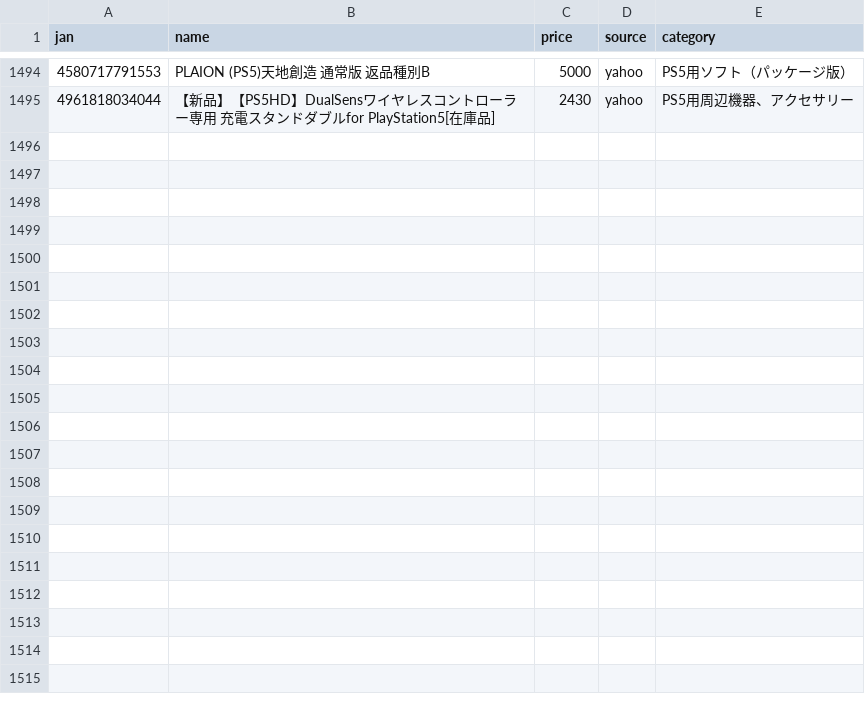
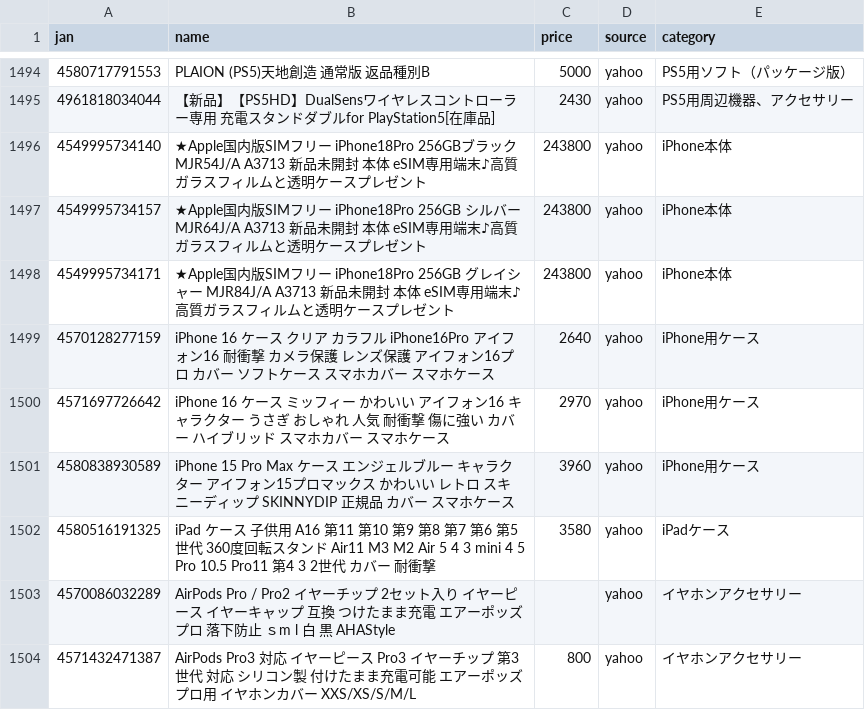
Before and after one commit to TAKUYA-1187/Claude, a CSV file: price_comparison/data/collected/collected_latest.csv, drawn as a sheet; only a part is shown, gaps mark what is left out; the diff covers the shown part only; the diff names each change by its address in the sheet, - before the commit and + after, or states it on an @@ line.

```diff
--- a/price_comparison/data/collected/collected_latest.csv
+++ b/price_comparison/data/collected/collected_latest.csv
+row 1496: 4549995734140 | ★Apple国内版SIMフリー iPhone18Pro 256GBブラック MJR54J/A A3713 新品未開封 本体 eSIM専用端末♪高質ガラスフィルムと透明ケースプレゼント | 243800 | yahoo | iPhone本体
+row 1497: 4549995734157 | ★Apple国内版SIMフリー iPhone18Pro 256GB シルバー MJR64J/A A3713 新品未開封 本体 eSIM専用端末♪高質ガラスフィルムと透明ケースプレゼント | 243800 | yahoo | iPhone本体
+row 1498: 4549995734171 | ★Apple国内版SIMフリー iPhone18Pro 256GB グレイシャー MJR84J/A A3713 新品未開封 本体 eSIM専用端末♪高質ガラスフィルムと透明ケースプレゼント | 243800 | yahoo | iPhone本体
+row 1499: 4570128277159 | iPhone 16 ケース クリア カラフル iPhone16Pro アイフォン16 耐衝撃 カメラ保護 レンズ保護 アイフォン16プロ カバー ソフトケース スマホカバー スマホケース | 2640 | yahoo | iPhone用ケース
+row 1500: 4571697726642 | iPhone 16 ケース ミッフィー かわいい アイフォン16 キャラクター うさぎ おしゃれ 人気 耐衝撃 傷に強い カバー ハイブリッド スマホカバー スマホケース | 2970 | yahoo | iPhone用ケース
+row 1501: 4580838930589 | iPhone 15 Pro Max ケース エンジェルブルー キャラクター アイフォン15プロマックス かわいい レトロ スキニーディップ SKINNYDIP 正規品 カバー スマホケース | 3960 | yahoo | iPhone用ケース
+row 1502: 4580516191325 | iPad ケース 子供用 A16 第11 第10 第9 第8 第7 第6 第5世代 360度回転スタンド Air11 M3 M2 Air 5 4 3 mini 4 5 Pro 10.5 Pro11 第4 3 2世代 カバー 耐衝撃 | 3580 | yahoo | iPadケース
+row 1503: 4570086032289 | AirPods Pro / Pro2 イヤーチップ 2セット入り イヤーピース イヤーキャップ 互換 つけたまま充電 エアーポッズプロ 落下防止 ｓm l 白 黒 AHAStyle |  | yahoo | イヤホンアクセサリー
+row 1504: 4571432471387 | AirPods Pro3 対応 イヤーピース Pro3 イヤーチップ 第3世代 対応 シリコン製 付けたまま充電可能 エアーポッズ プロ用 イヤホンカバー XXS/XS/S/M/L | 800 | yahoo | イヤホンアクセサリー
```
Also changed, not shown: 8 added rows and 52 edited cells elsewhere in this file, 1 other file.
